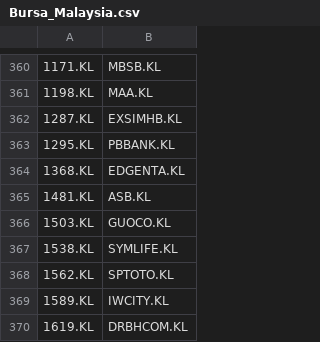
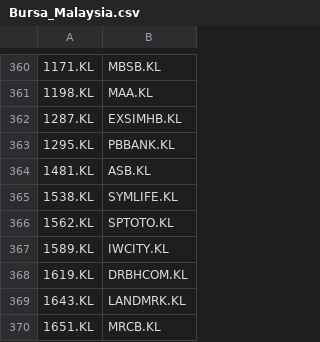
Before and after one commit to zarif25/Bursa-Scanner, a CSV file: Bursa_Malaysia.csv, drawn as a sheet; only a part is shown, gaps mark what is left out; the shorter side is filled out with more unchanged rows; the diff names each change by its address in the sheet, - before the commit and + after, or states it on an @@ line.

Commit message:
Update Bursa_Malaysia.csv

```diff
--- a/Bursa_Malaysia.csv
+++ b/Bursa_Malaysia.csv
-row 364: 1368.KL | EDGENTA.KL
-row 366: 1503.KL | GUOCO.KL
```
